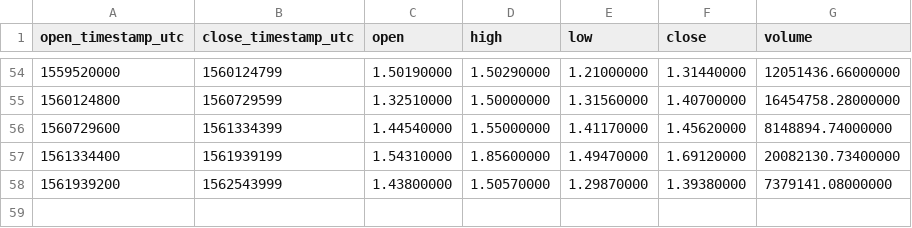
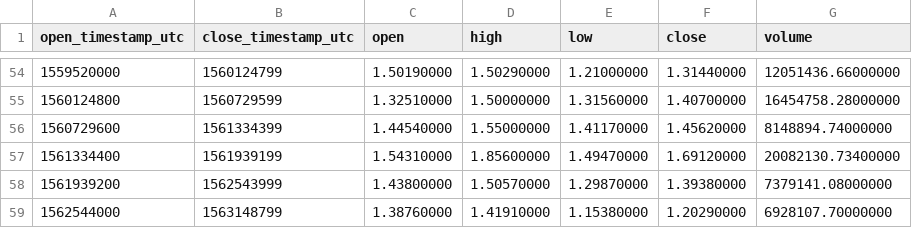
Before and after one commit to cryptobigbro/binance-ONTUSDT, a CSV file: binance-ONTUSDT-1w.csv, drawn as a sheet; only a part is shown, gaps mark what is left out; the diff names each change by its address in the sheet, - before the commit and + after, or states it on an @@ line.

```diff
--- a/binance-ONTUSDT-1w.csv
+++ b/binance-ONTUSDT-1w.csv
+row 59: 1562544000 | 1563148799 | 1.38760000 | 1.41910000 | 1.15380000 | 1.20290000 | 6928107.70000000
```
Also changed, not shown: binance-ONTUSDT-1d.csv, binance-ONTUSDT-1h.csv.
